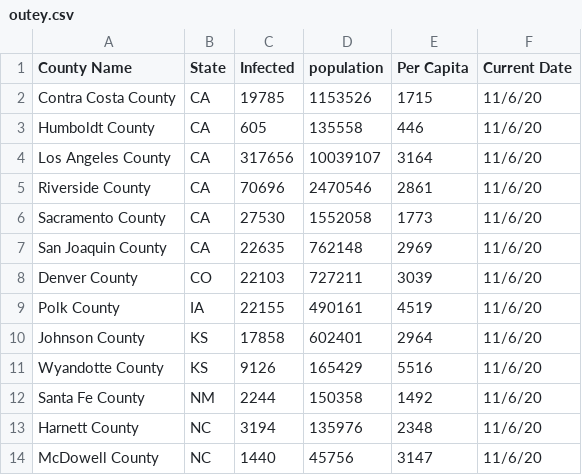
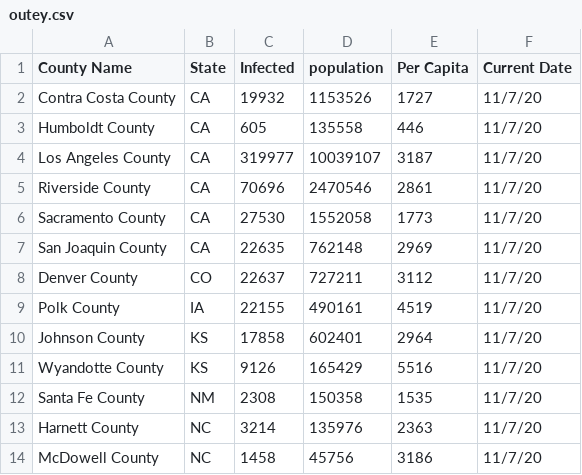
Before and after one commit to sudoxx2/covid_daily_updates, a CSV file: outey.csv, drawn as a sheet.

Commit message:
another 1

```diff
--- a/outey.csv
+++ b/outey.csv
@@ -1,14 +1,14 @@
 County Name,State,Infected,population,Per Capita,Current Date
-Contra Costa County,CA,19785,1153526,1715,11/6/20
-Humboldt County,CA,605,135558,446,11/6/20
-Los Angeles County,CA,317656,10039107,3164,11/6/20
-Riverside County,CA,70696,2470546,2861,11/6/20
-Sacramento County,CA,27530,1552058,1773,11/6/20
-San Joaquin County,CA,22635,762148,2969,11/6/20
-Denver County,CO,22103,727211,3039,11/6/20
-Polk County,IA,22155,490161,4519,11/6/20
-Johnson County,KS,17858,602401,2964,11/6/20
-Wyandotte County,KS,9126,165429,5516,11/6/20
-Santa Fe County,NM,2244,150358,1492,11/6/20
-Harnett County,NC,3194,135976,2348,11/6/20
-McDowell County,NC,1440,45756,3147,11/6/20
+Contra Costa County,CA,19932,1153526,1727,11/7/20
+Humboldt County,CA,605,135558,446,11/7/20
+Los Angeles County,CA,319977,10039107,3187,11/7/20
+Riverside County,CA,70696,2470546,2861,11/7/20
+Sacramento County,CA,27530,1552058,1773,11/7/20
+San Joaquin County,CA,22635,762148,2969,11/7/20
+Denver County,CO,22637,727211,3112,11/7/20
+Polk County,IA,22155,490161,4519,11/7/20
+Johnson County,KS,17858,602401,2964,11/7/20
+Wyandotte County,KS,9126,165429,5516,11/7/20
+Santa Fe County,NM,2308,150358,1535,11/7/20
+Harnett County,NC,3214,135976,2363,11/7/20
+McDowell County,NC,1458,45756,3186,11/7/20
```
